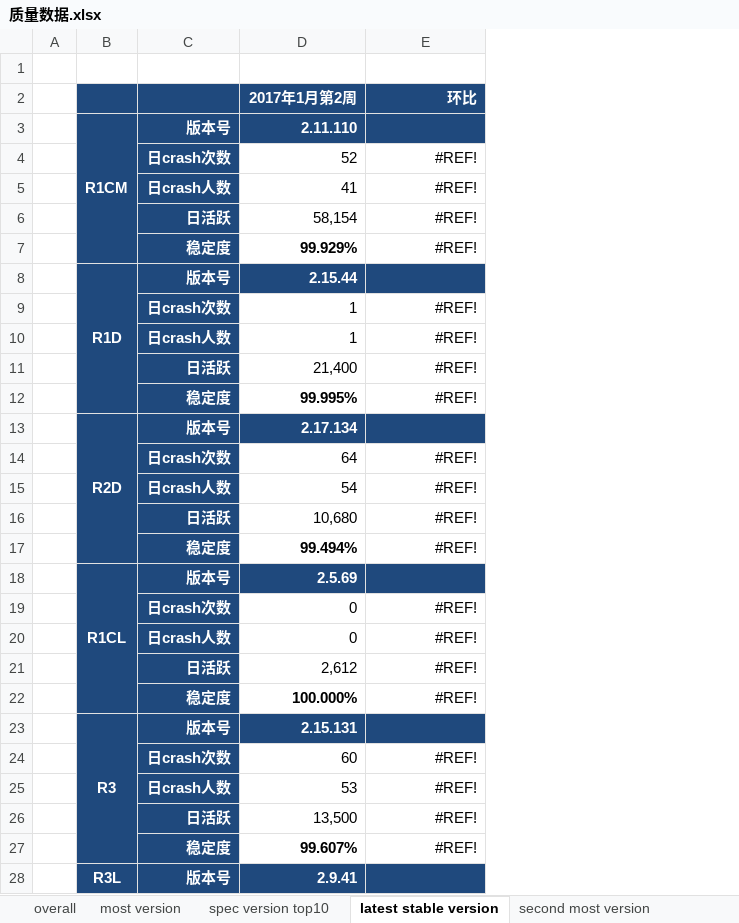
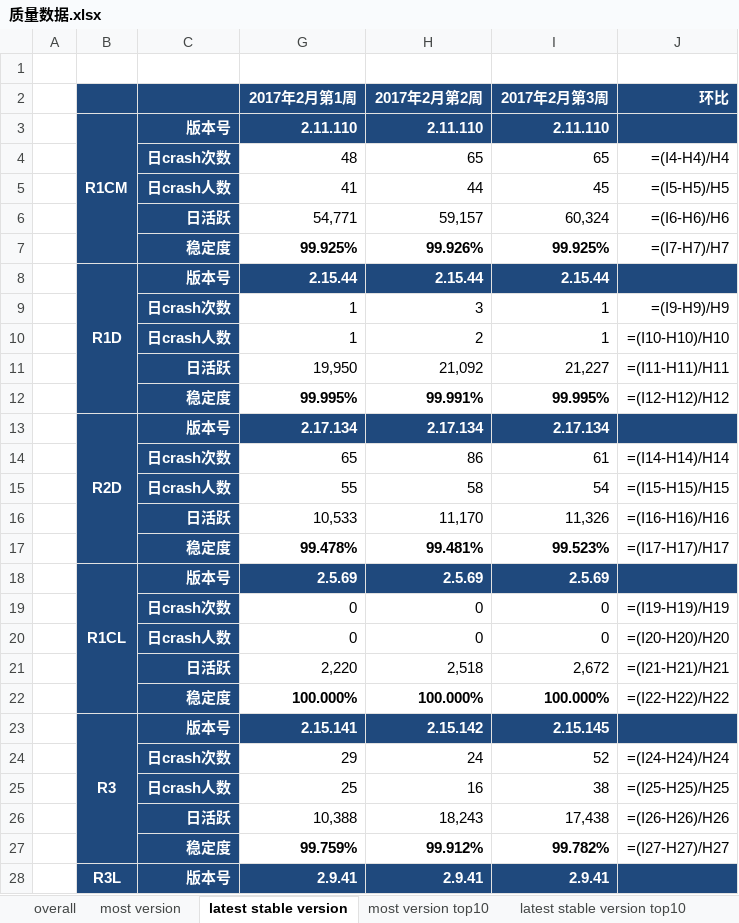
Before and after one commit to jacardl/nutty, an Excel workbook: 质量数据.xlsx, sheet latest stable version, drawn as a sheet; only a part is shown; values as stored, in another font and other column widths than the file's, no borders; formulas without a stored value are shown as written; removed rows and columns are numbered as before the commit, all else as after; the diff covers the shown part only; the diff names each change by its address in the sheet, - before the commit and + after, or states it on an @@ line.

Commit message:
1、add sheet7 2、add if sheet contains "new"

```diff
--- a/质量数据.xlsx (sheet latest stable version)
+++ b/质量数据.xlsx (sheet latest stable version)
-sheet tab: spec version top10
+sheet tab: most version top10
+sheet tab: latest stable version top10
@@ column D (2017年1月第2周) hidden, rows 3-28: 2.11.110 | 52 | 41 | 58,154 | 99.929% | 2.15.44 | 1 | 1 | 21,400 | 99.995% | 2.17.134 | 64 | 54 | 10,680 | 99.494% | 2.5.69 | 0 | 0 | 2,612 | 100.000% | 2.15.131 | 60 | 53 | 13,500 | 99.607% | 2.9.41 @@
+column G (2017年2月第1周), rows 3-28: 2.11.110 | 48 | 41 | 54,771 | 99.925% | 2.15.44 | 1 | 1 | 19,950 | 99.995% | 2.17.134 | 65 | 55 | 10,533 | 99.478% | 2.5.69 | 0 | 0 | 2,220 | 100.000% | 2.15.141 | 29 | 25 | 10,388 | 99.759% | 2.9.41
+column H (2017年2月第2周), rows 3-28: 2.11.110 | 65 | 44 | 59,157 | 99.926% | 2.15.44 | 3 | 2 | 21,092 | 99.991% | 2.17.134 | 86 | 58 | 11,170 | 99.481% | 2.5.69 | 0 | 0 | 2,518 | 100.000% | 2.15.142 | 24 | 16 | 18,243 | 99.912% | 2.9.41
+column I (2017年2月第3周), rows 3-28: 2.11.110 | 65 | 45 | 60,324 | 99.925% | 2.15.44 | 1 | 1 | 21,227 | 99.995% | 2.17.134 | 61 | 54 | 11,326 | 99.523% | 2.5.69 | 0 | 0 | 2,672 | 100.000% | 2.15.145 | 52 | 38 | 17,438 | 99.782% | 2.9.41
-J4 (环比): #REF!
+J4 (环比): =(I4-H4)/H4
-J5 (环比): #REF!
+J5 (环比): =(I5-H5)/H5
-J6 (环比): #REF!
+J6 (环比): =(I6-H6)/H6
-J7 (环比): #REF!
+J7 (环比): =(I7-H7)/H7
-J9 (环比): #REF!
+J9 (环比): =(I9-H9)/H9
-J10 (环比): #REF!
+J10 (环比): =(I10-H10)/H10
-J11 (环比): #REF!
+J11 (环比): =(I11-H11)/H11
-J12 (环比): #REF!
+J12 (环比): =(I12-H12)/H12
-J14 (环比): #REF!
+J14 (环比): =(I14-H14)/H14
-J15 (环比): #REF!
+J15 (环比): =(I15-H15)/H15
-J16 (环比): #REF!
+J16 (环比): =(I16-H16)/H16
-J17 (环比): #REF!
+J17 (环比): =(I17-H17)/H17
-J19 (环比): #REF!
+J19 (环比): =(I19-H19)/H19
-J20 (环比): #REF!
+J20 (环比): =(I20-H20)/H20
-J21 (环比): #REF!
+J21 (环比): =(I21-H21)/H21
-J22 (环比): #REF!
+J22 (环比): =(I22-H22)/H22
-J24 (环比): #REF!
+J24 (环比): =(I24-H24)/H24
-J25 (环比): #REF!
+J25 (环比): =(I25-H25)/H25
-J26 (环比): #REF!
+J26 (环比): =(I26-H26)/H26
-J27 (环比): #REF!
+J27 (环比): =(I27-H27)/H27
```
Also changed, not shown: 12 edited cells elsewhere in this sheet, sheet third most version, sheet overall, sheet second most version, sheet most version, hidden cells, 2 other files.
